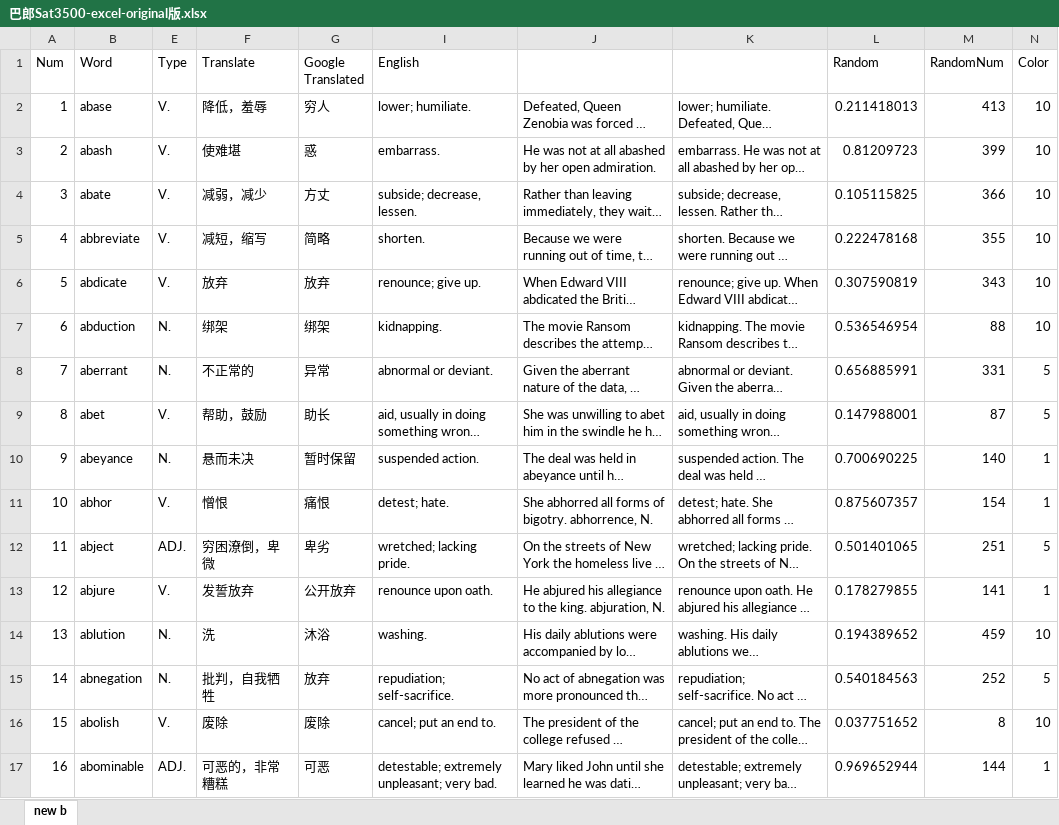
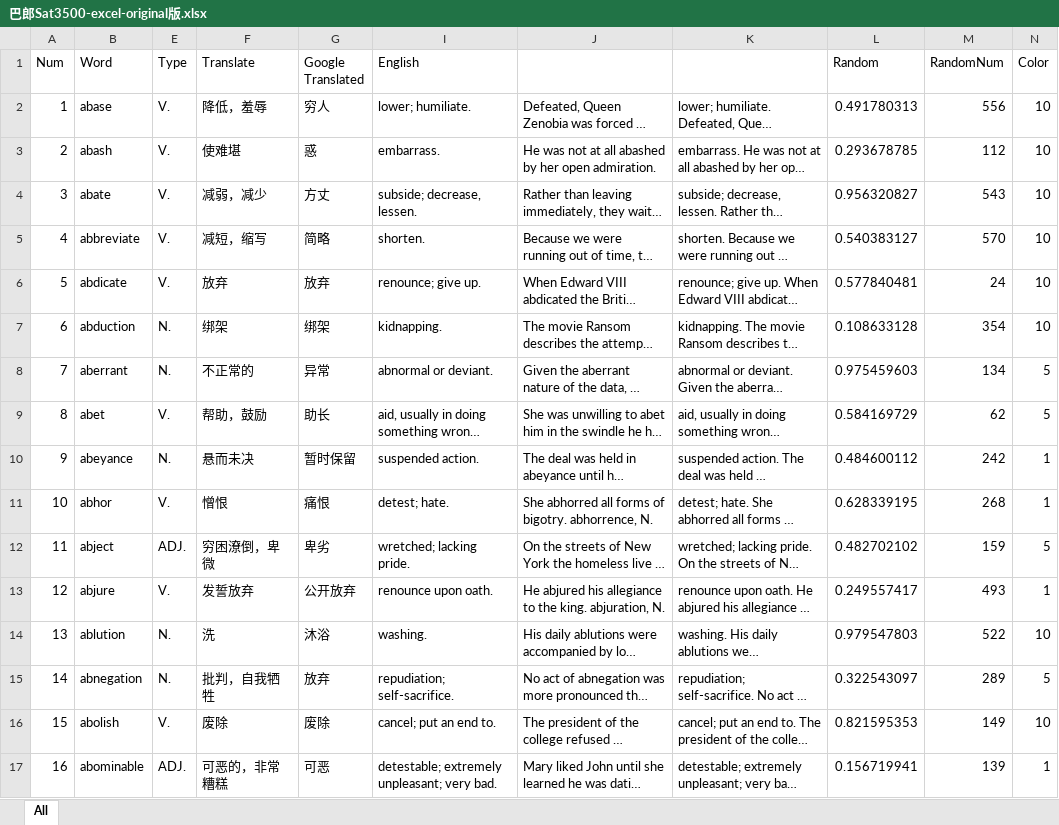
Before and after one commit to KokeCacao/Barron3500, an Excel workbook: 巴郎Sat3500-excel-original版.xlsx, sheet All, drawn as a sheet; only a part is shown; long unchanged cells end in …; values as stored, in another font and other column widths than the file's, no cell formats; the diff covers the shown part only; the diff names each change by its address in the sheet, - before the commit and + after, or states it on an @@ line.

Commit message:
2018/06/13

```diff
--- a/巴郎Sat3500-excel-original版.xlsx (sheet All)
+++ b/巴郎Sat3500-excel-original版.xlsx (sheet All)
-sheet tab: new b
+sheet tab: All
-L2 (Random): 0.211418013
+L2 (Random): 0.491780313
-M2 (RandomNum): 413
+M2 (RandomNum): 556
-L3 (Random): 0.81209723
+L3 (Random): 0.293678785
-M3 (RandomNum): 399
+M3 (RandomNum): 112
-L4 (Random): 0.105115825
+L4 (Random): 0.956320827
-M4 (RandomNum): 366
+M4 (RandomNum): 543
-L5 (Random): 0.222478168
+L5 (Random): 0.540383127
-M5 (RandomNum): 355
+M5 (RandomNum): 570
-L6 (Random): 0.307590819
+L6 (Random): 0.577840481
-M6 (RandomNum): 343
+M6 (RandomNum): 24
-L7 (Random): 0.536546954
+L7 (Random): 0.108633128
-M7 (RandomNum): 88
+M7 (RandomNum): 354
-L8 (Random): 0.656885991
+L8 (Random): 0.975459603
-M8 (RandomNum): 331
+M8 (RandomNum): 134
-L9 (Random): 0.147988001
+L9 (Random): 0.584169729
-M9 (RandomNum): 87
+M9 (RandomNum): 62
-L10 (Random): 0.700690225
+L10 (Random): 0.484600112
-M10 (RandomNum): 140
+M10 (RandomNum): 242
-L11 (Random): 0.875607357
+L11 (Random): 0.628339195
-M11 (RandomNum): 154
+M11 (RandomNum): 268
-L12 (Random): 0.501401065
+L12 (Random): 0.482702102
-M12 (RandomNum): 251
+M12 (RandomNum): 159
-L13 (Random): 0.178279855
+L13 (Random): 0.249557417
-M13 (RandomNum): 141
+M13 (RandomNum): 493
-L14 (Random): 0.194389652
+L14 (Random): 0.979547803
-M14 (RandomNum): 459
+M14 (RandomNum): 522
-L15 (Random): 0.540184563
+L15 (Random): 0.322543097
-M15 (RandomNum): 252
+M15 (RandomNum): 289
-L16 (Random): 0.037751652
+L16 (Random): 0.821595353
-M16 (RandomNum): 8
+M16 (RandomNum): 149
-L17 (Random): 0.969652944
+L17 (Random): 0.156719941
-M17 (RandomNum): 144
+M17 (RandomNum): 139
```
Also changed, not shown: 71 added rows and 1136 edited cells elsewhere in this sheet, cell formats, formulas that keep their value.
